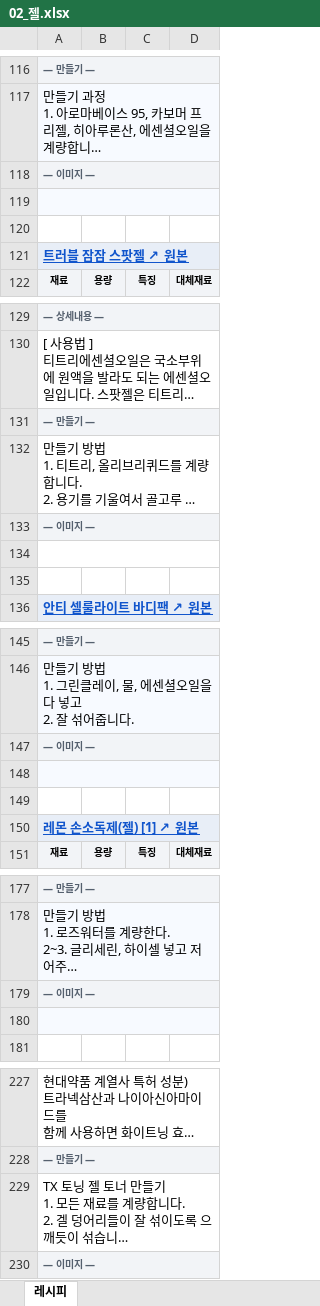
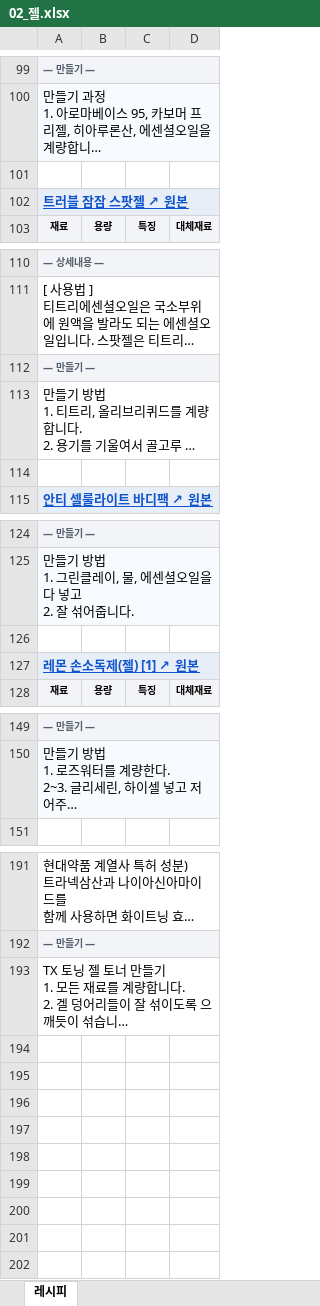
Before and after one commit to theci/brand, an Excel workbook: 카드_아키타입/02_젤.xlsx, sheet 레시피, drawn as a sheet; only a part is shown, gaps mark what is left out; long unchanged cells end in …; values as stored, in another font and other column widths than the file's, no borders; charts and pictures not drawn; the diff covers the shown part only; the diff names each change by its address in the sheet, - before the commit and + after, or states it on an @@ line.

```diff
--- a/카드_아키타입/02_젤.xlsx (sheet 레시피)
+++ b/카드_아키타입/02_젤.xlsx (sheet 레시피)
-row 118: — 이미지 —
-row 119: (empty)
-row 133: — 이미지 —
-row 134: (empty)
-row 147: — 이미지 —
-row 148: (empty)
-row 179: — 이미지 —
-row 180: (empty)
-row 230: — 이미지 —
```
Also changed, not shown: 28 removed rows elsewhere in this sheet, charts or pictures, 카드_아키타입/00_기타(미분류).xlsx, 14 other files.
